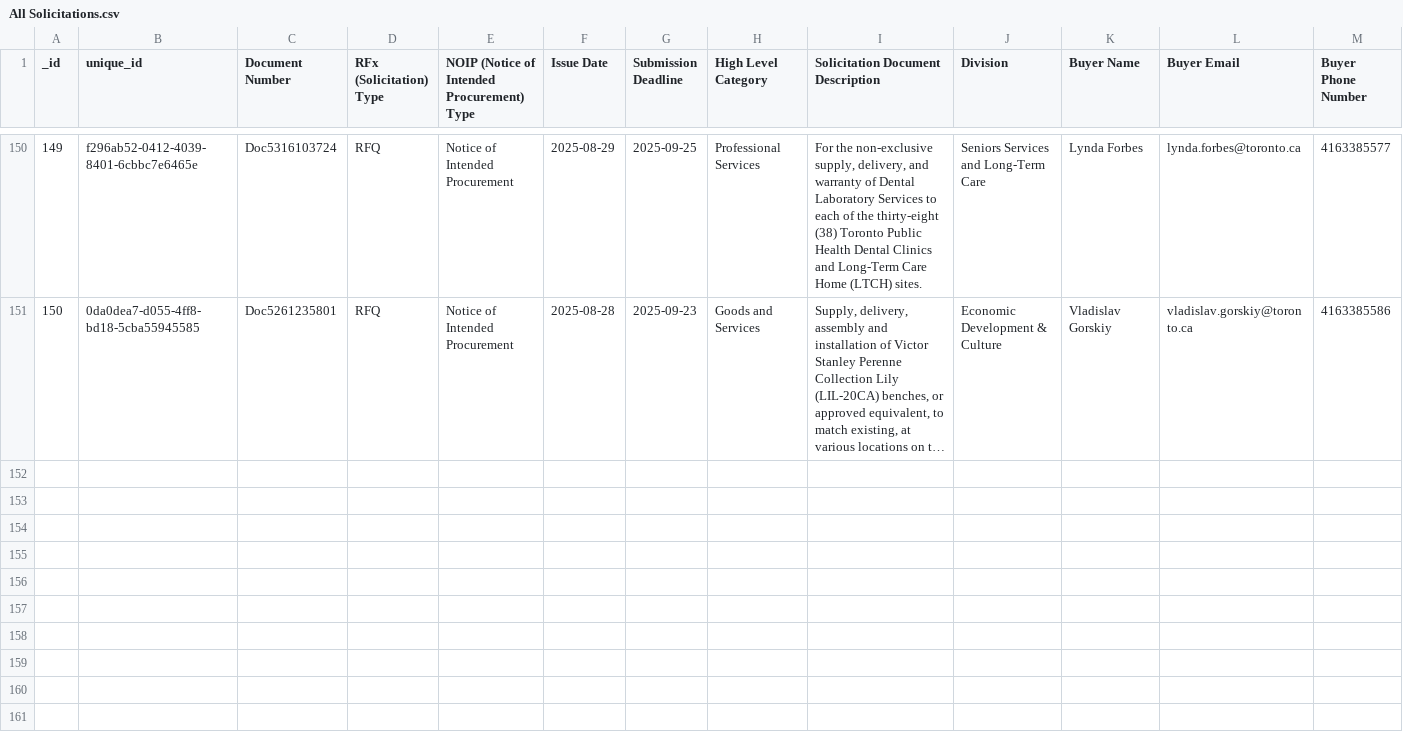
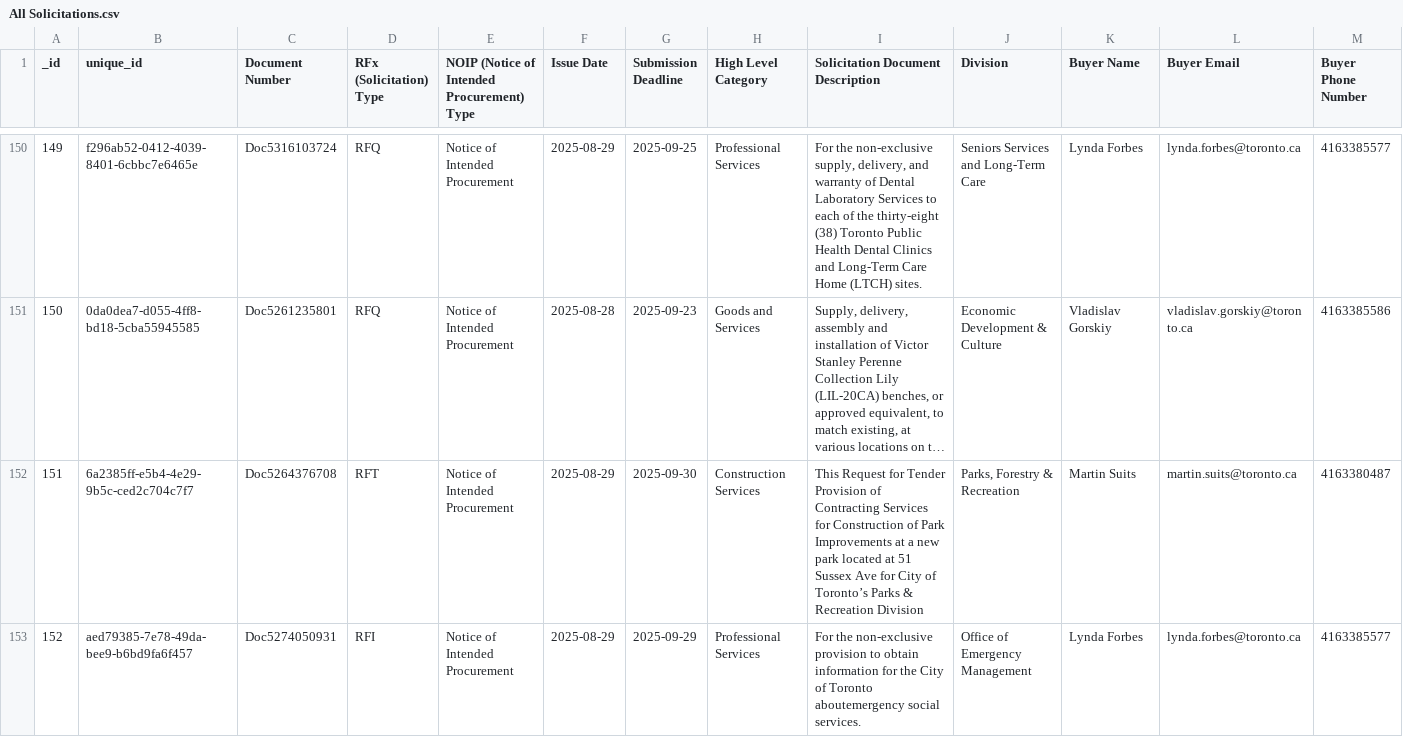
Before and after one commit to RamVasuthevan/city-of-toronto-contracts-data, a CSV file: All Solicitations.csv, drawn as a sheet; only a part is shown, gaps mark what is left out; long unchanged cells end in …; the diff covers the shown part only; the diff names each change by its address in the sheet, - before the commit and + after, or states it on an @@ line.

```diff
--- a/All Solicitations.csv
+++ b/All Solicitations.csv
+row 152: 151 | 6a2385ff-e5b4-4e29-9b5c-ced2c704c7f7 | Doc5264376708 | RFT | Notice of Intended Procurement | 2025-08-29 | 2025-09-30 | Construction Services | This Request for Tender Provision of Contracting Services for Construction of Park Improvements at a new park located at 51 Sussex Ave for City of Toronto’s Parks & Recreation Division | Parks, Forestry & Recreation | Martin Suits | martin.suits@toronto.ca | 4163380487
+row 153: 152 | aed79385-7e78-49da-bee9-b6bd9fa6f457 | Doc5274050931 | RFI | Notice of Intended Procurement | 2025-08-29 | 2025-09-29 | Professional Services | For the non-exclusive provision to obtain information for the City of Toronto aboutemergency social services. | Office of Emergency Management | Lynda Forbes | lynda.forbes@toronto.ca | 4163385577
```
Also changed, not shown: 5 added rows and 1 edited cell elsewhere in this file, Awarded Contracts.csv.
